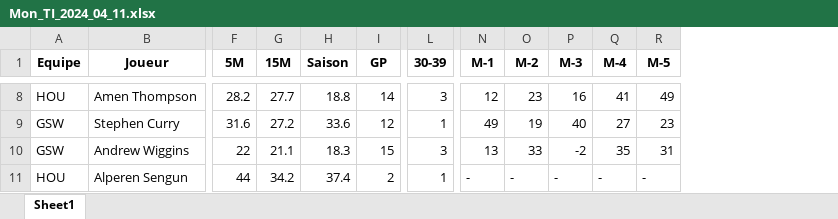
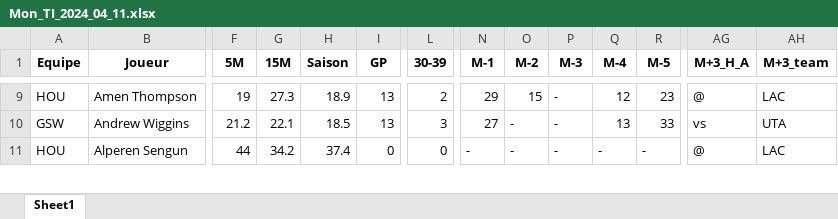
Before and after one commit to Magic-R-1/Python_TTFL, an Excel workbook: Excel/TI/Mon_TI_2024_04_11.xlsx, sheet Sheet1, drawn as a sheet; only a part is shown, gaps mark what is left out; values as stored, in another font and other column widths than the file's, no borders; removed rows and columns are numbered as before the commit, all else as after; rows hold the shown columns only; the diff covers the shown part only; the diff names each change by its address in the sheet, - before the commit and + after, or states it on an @@ line.

```diff
--- a/Excel/TI/Mon_TI_2024_04_11.xlsx (sheet Sheet1)
+++ b/Excel/TI/Mon_TI_2024_04_11.xlsx (sheet Sheet1)
+column AG (M+3_H_A), rows 9-11: @ | vs | @
+column AH (M+3_team), rows 9-11: LAC | UTA | LAC
-F9 (5M): 28.2
+F9 (5M): 19
-G9 (15M): 27.7
+G9 (15M): 27.3
-H9 (Saison): 18.8
+H9 (Saison): 18.9
-I9 (GP): 14
+I9 (GP): 13
-L9 (30-39): 3
+L9 (30-39): 2
-N9 (M-1): 12
+N9 (M-1): 29
-O9 (M-2): 23
+O9 (M-2): 15
-P9 (M-3): 16
+P9 (M-3): -
-Q9 (M-4): 41
+Q9 (M-4): 12
-R9 (M-5): 49
+R9 (M-5): 23
-row 9: GSW | Stephen Curry | 31.6 | 27.2 | 33.6 | 12 | 1 | 49 | 19 | 40 | 27 | 23
-F10 (5M): 22
+F10 (5M): 21.2
-G10 (15M): 21.1
+G10 (15M): 22.1
-H10 (Saison): 18.3
+H10 (Saison): 18.5
-I10 (GP): 15
+I10 (GP): 13
-N10 (M-1): 13
+N10 (M-1): 27
-O10 (M-2): 33
+O10 (M-2): -
-P10 (M-3): -2
+P10 (M-3): -
-Q10 (M-4): 35
+Q10 (M-4): 13
-R10 (M-5): 31
+R10 (M-5): 33
-I11 (GP): 2
+I11 (GP): 0
-L11 (30-39): 1
+L11 (30-39): 0
```
Also changed, not shown: 3 added rows, 3 removed rows and 65 edited cells elsewhere in this sheet, Excel/TI/Mon_TI_2024_04_12.xlsx, Excel/TI/Mon_TI_2024_04_14.xlsx, 10 other files.
